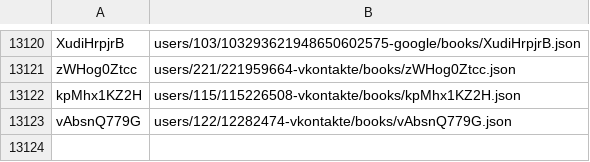
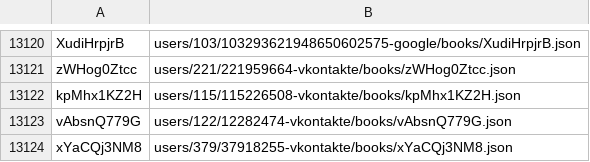
Before and after one commit to knigopis/repo.knigopis.com, a CSV file: books.csv, drawn as a sheet; only a part is shown, gaps mark what is left out.

Commit message:
Added book 'Меняем привычки' by 'sergeybolobaev'

```diff
--- a/books.csv
+++ b/books.csv
@@ -13123 +13123,2 @@ kpMhx1KZ2H,users/115/115226508-vkontakte/books/kpMhx1KZ2H.json
 vAbsnQ779G,users/122/12282474-vkontakte/books/vAbsnQ779G.json
+xYaCQj3NM8,users/379/37918255-vkontakte/books/xYaCQj3NM8.json
```
Also changed, not shown: 6 other files.
